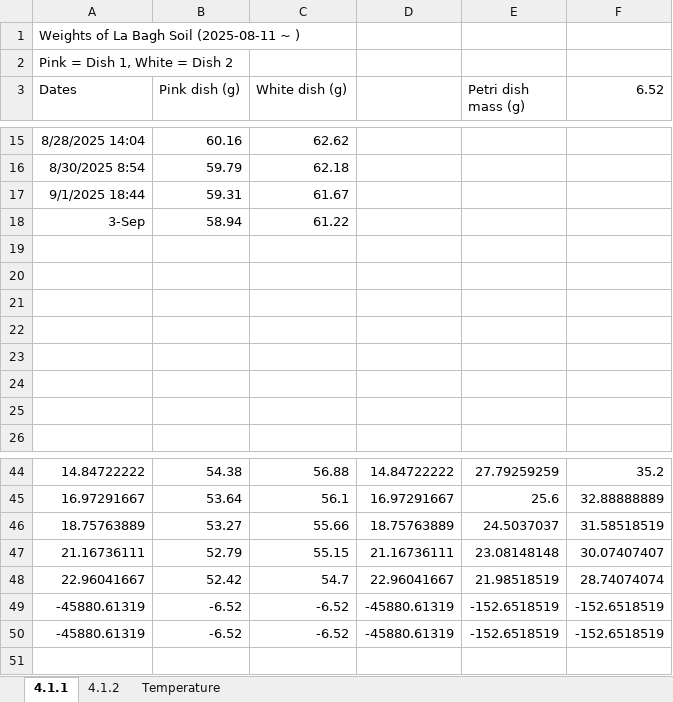
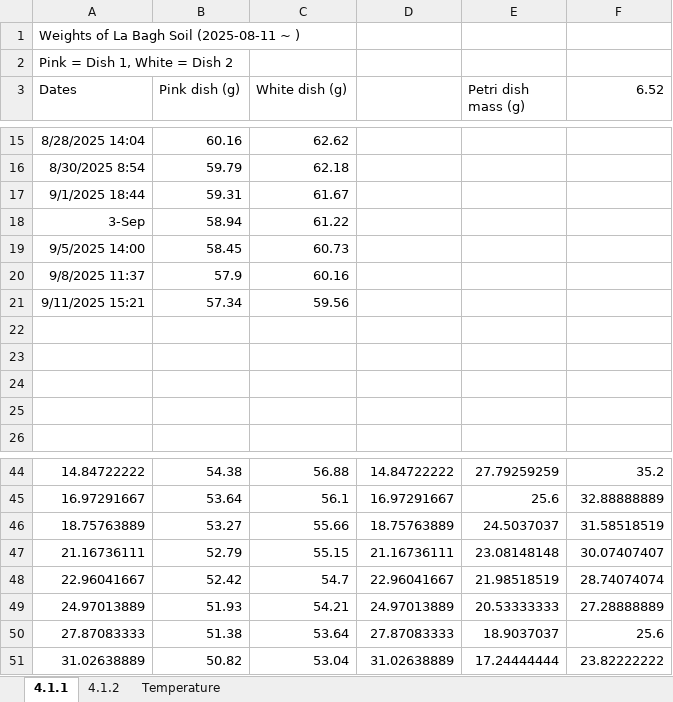
Before and after one commit to ikchangcho/cascade, an Excel workbook: 20250820_data_4.1.xlsx, sheet 4.1.1, drawn as a sheet; only a part is shown, gaps mark what is left out; values as stored, in another font and other column widths than the file's, no borders; removed rows and columns are numbered as before the commit, all else as after; the diff names each change by its address in the sheet, - before the commit and + after, or states it on an @@ line.

```diff
--- a/20250820_data_4.1.xlsx (sheet 4.1.1)
+++ b/20250820_data_4.1.xlsx (sheet 4.1.1)
-row 19: (empty)
+row 19: 9/5/2025 14:00 | 58.45 | 60.73
-row 20: (empty)
+row 20: 9/8/2025 11:37 | 57.9 | 60.16
-row 21: (empty)
+row 21: 9/11/2025 15:21 | 57.34 | 59.56
-row 49: -45880.61319 | -6.52 | -6.52 | -45880.61319 | -152.6518519 | -152.6518519
-row 50: -45880.61319 | -6.52 | -6.52 | -45880.61319 | -152.6518519 | -152.6518519
+row 49: 24.97013889 | 51.93 | 54.21 | 24.97013889 | 20.53333333 | 27.28888889
+row 50: 27.87083333 | 51.38 | 53.64 | 27.87083333 | 18.9037037 | 25.6
+row 51: 31.02638889 | 50.82 | 53.04 | 31.02638889 | 17.24444444 | 23.82222222
```
Also changed, not shown: sheet 4.1.2.
